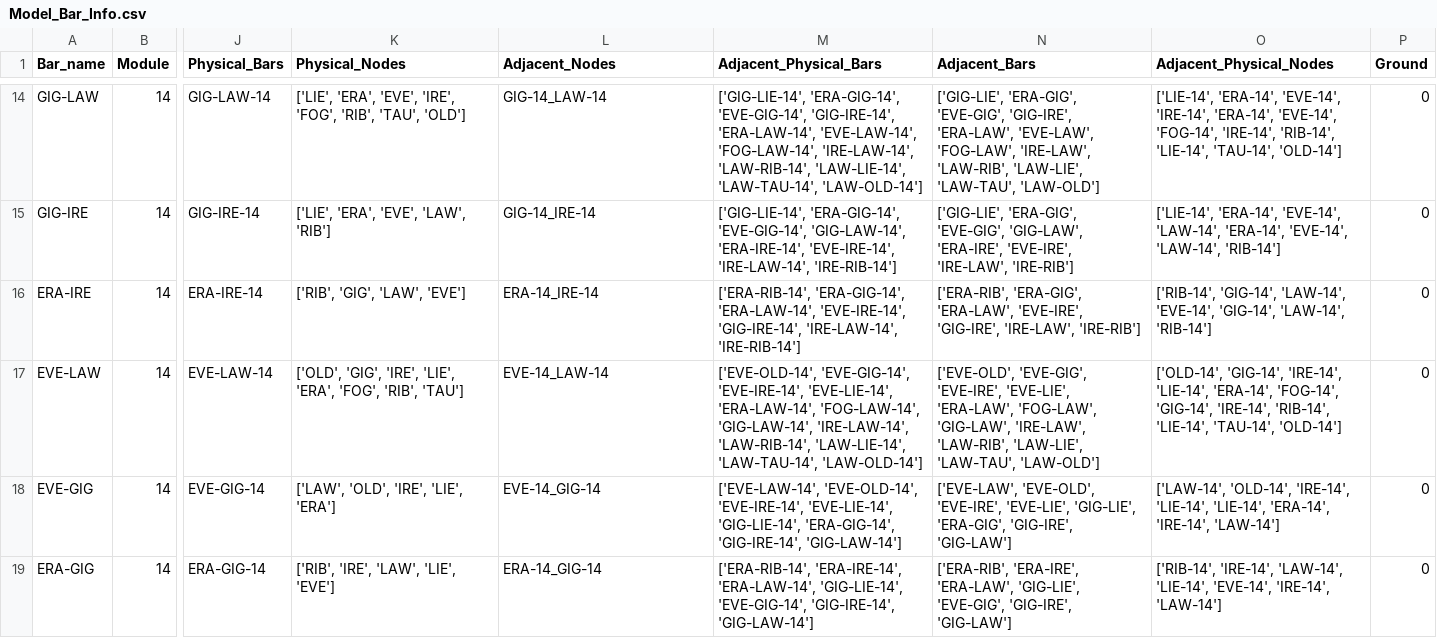
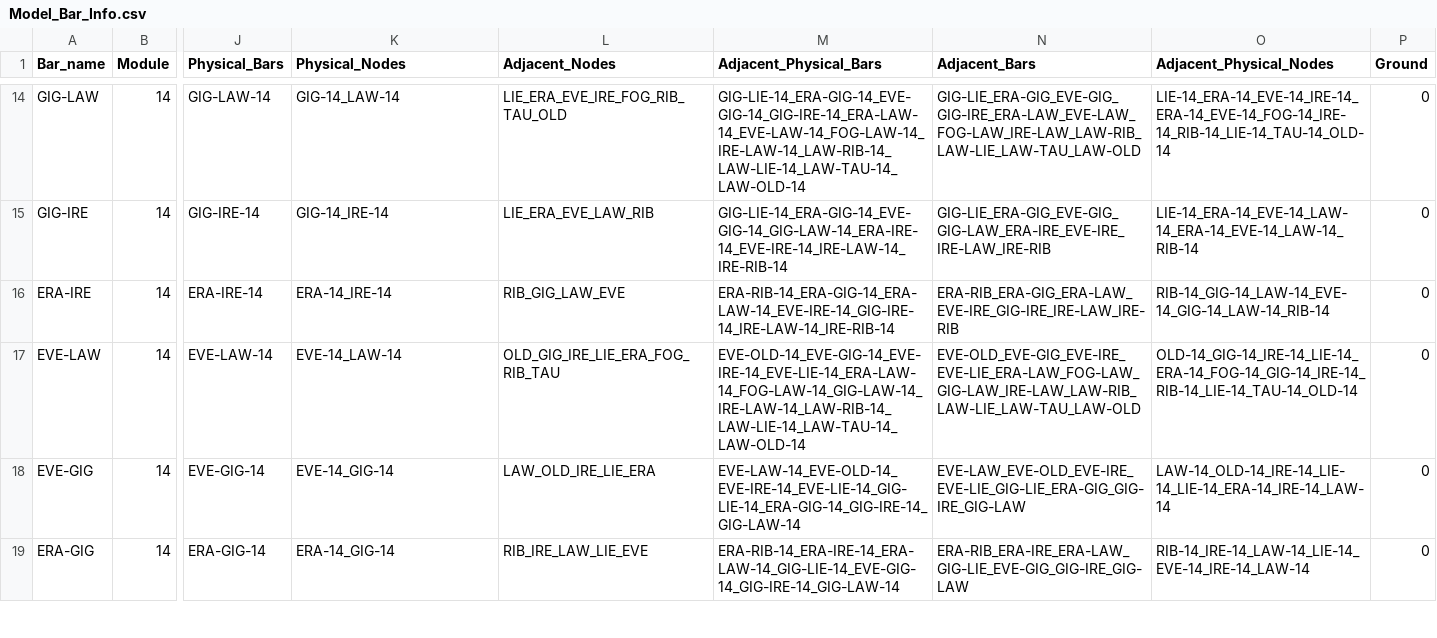
Before and after one commit to DrBrainlove/DBL_LEDcontrol, a CSV file: DBL2_lighting/mapping_datasets/Module_14/Model_Bar_Info.csv, drawn as a sheet; only a part is shown, gaps mark what is left out; the diff covers the shown part only; the diff names each change by its address in the sheet, - before the commit and + after, or states it on an @@ line.

Commit message:
fixed adjacent_nodes and bars on node and bar models

```diff
--- a/DBL2_lighting/mapping_datasets/Module_14/Model_Bar_Info.csv
+++ b/DBL2_lighting/mapping_datasets/Module_14/Model_Bar_Info.csv
-K14 (Physical_Nodes): ['LIE', 'ERA', 'EVE', 'IRE', 'FOG', 'RIB', 'TAU', 'OLD']
+K14 (Physical_Nodes): GIG-14_LAW-14
-L14 (Adjacent_Nodes): GIG-14_LAW-14
+L14 (Adjacent_Nodes): LIE_ERA_EVE_IRE_FOG_RIB_TAU_OLD
-M14 (Adjacent_Physical_Bars): ['GIG-LIE-14', 'ERA-GIG-14', 'EVE-GIG-14', 'GIG-IRE-14', 'ERA-LAW-14', 'EVE-LAW-14', 'FOG-LAW-14', 'IRE-LAW-14', 'LAW-RIB-14', 'LAW-LIE-14', 'LAW-TAU-14', 'LAW-OLD-14']
+M14 (Adjacent_Physical_Bars): GIG-LIE-14_ERA-GIG-14_EVE-GIG-14_GIG-IRE-14_ERA-LAW-14_EVE-LAW-14_FOG-LAW-14_IRE-LAW-14_LAW-RIB-14_LAW-LIE-14_LAW-TAU-14_LAW-OLD-14
-N14 (Adjacent_Bars): ['GIG-LIE', 'ERA-GIG', 'EVE-GIG', 'GIG-IRE', 'ERA-LAW', 'EVE-LAW', 'FOG-LAW', 'IRE-LAW', 'LAW-RIB', 'LAW-LIE', 'LAW-TAU', 'LAW-OLD']
+N14 (Adjacent_Bars): GIG-LIE_ERA-GIG_EVE-GIG_GIG-IRE_ERA-LAW_EVE-LAW_FOG-LAW_IRE-LAW_LAW-RIB_LAW-LIE_LAW-TAU_LAW-OLD
-O14 (Adjacent_Physical_Nodes): ['LIE-14', 'ERA-14', 'EVE-14', 'IRE-14', 'ERA-14', 'EVE-14', 'FOG-14', 'IRE-14', 'RIB-14', 'LIE-14', 'TAU-14', 'OLD-14']
+O14 (Adjacent_Physical_Nodes): LIE-14_ERA-14_EVE-14_IRE-14_ERA-14_EVE-14_FOG-14_IRE-14_RIB-14_LIE-14_TAU-14_OLD-14
-K15 (Physical_Nodes): ['LIE', 'ERA', 'EVE', 'LAW', 'RIB']
+K15 (Physical_Nodes): GIG-14_IRE-14
-L15 (Adjacent_Nodes): GIG-14_IRE-14
+L15 (Adjacent_Nodes): LIE_ERA_EVE_LAW_RIB
-M15 (Adjacent_Physical_Bars): ['GIG-LIE-14', 'ERA-GIG-14', 'EVE-GIG-14', 'GIG-LAW-14', 'ERA-IRE-14', 'EVE-IRE-14', 'IRE-LAW-14', 'IRE-RIB-14']
+M15 (Adjacent_Physical_Bars): GIG-LIE-14_ERA-GIG-14_EVE-GIG-14_GIG-LAW-14_ERA-IRE-14_EVE-IRE-14_IRE-LAW-14_IRE-RIB-14
-N15 (Adjacent_Bars): ['GIG-LIE', 'ERA-GIG', 'EVE-GIG', 'GIG-LAW', 'ERA-IRE', 'EVE-IRE', 'IRE-LAW', 'IRE-RIB']
+N15 (Adjacent_Bars): GIG-LIE_ERA-GIG_EVE-GIG_GIG-LAW_ERA-IRE_EVE-IRE_IRE-LAW_IRE-RIB
-O15 (Adjacent_Physical_Nodes): ['LIE-14', 'ERA-14', 'EVE-14', 'LAW-14', 'ERA-14', 'EVE-14', 'LAW-14', 'RIB-14']
+O15 (Adjacent_Physical_Nodes): LIE-14_ERA-14_EVE-14_LAW-14_ERA-14_EVE-14_LAW-14_RIB-14
-K16 (Physical_Nodes): ['RIB', 'GIG', 'LAW', 'EVE']
+K16 (Physical_Nodes): ERA-14_IRE-14
-L16 (Adjacent_Nodes): ERA-14_IRE-14
+L16 (Adjacent_Nodes): RIB_GIG_LAW_EVE
-M16 (Adjacent_Physical_Bars): ['ERA-RIB-14', 'ERA-GIG-14', 'ERA-LAW-14', 'EVE-IRE-14', 'GIG-IRE-14', 'IRE-LAW-14', 'IRE-RIB-14']
+M16 (Adjacent_Physical_Bars): ERA-RIB-14_ERA-GIG-14_ERA-LAW-14_EVE-IRE-14_GIG-IRE-14_IRE-LAW-14_IRE-RIB-14
-N16 (Adjacent_Bars): ['ERA-RIB', 'ERA-GIG', 'ERA-LAW', 'EVE-IRE', 'GIG-IRE', 'IRE-LAW', 'IRE-RIB']
+N16 (Adjacent_Bars): ERA-RIB_ERA-GIG_ERA-LAW_EVE-IRE_GIG-IRE_IRE-LAW_IRE-RIB
-O16 (Adjacent_Physical_Nodes): ['RIB-14', 'GIG-14', 'LAW-14', 'EVE-14', 'GIG-14', 'LAW-14', 'RIB-14']
+O16 (Adjacent_Physical_Nodes): RIB-14_GIG-14_LAW-14_EVE-14_GIG-14_LAW-14_RIB-14
-K17 (Physical_Nodes): ['OLD', 'GIG', 'IRE', 'LIE', 'ERA', 'FOG', 'RIB', 'TAU']
+K17 (Physical_Nodes): EVE-14_LAW-14
-L17 (Adjacent_Nodes): EVE-14_LAW-14
+L17 (Adjacent_Nodes): OLD_GIG_IRE_LIE_ERA_FOG_RIB_TAU
-M17 (Adjacent_Physical_Bars): ['EVE-OLD-14', 'EVE-GIG-14', 'EVE-IRE-14', 'EVE-LIE-14', 'ERA-LAW-14', 'FOG-LAW-14', 'GIG-LAW-14', 'IRE-LAW-14', 'LAW-RIB-14', 'LAW-LIE-14', 'LAW-TAU-14', 'LAW-OLD-14']
+M17 (Adjacent_Physical_Bars): EVE-OLD-14_EVE-GIG-14_EVE-IRE-14_EVE-LIE-14_ERA-LAW-14_FOG-LAW-14_GIG-LAW-14_IRE-LAW-14_LAW-RIB-14_LAW-LIE-14_LAW-TAU-14_LAW-OLD-14
-N17 (Adjacent_Bars): ['EVE-OLD', 'EVE-GIG', 'EVE-IRE', 'EVE-LIE', 'ERA-LAW', 'FOG-LAW', 'GIG-LAW', 'IRE-LAW', 'LAW-RIB', 'LAW-LIE', 'LAW-TAU', 'LAW-OLD']
+N17 (Adjacent_Bars): EVE-OLD_EVE-GIG_EVE-IRE_EVE-LIE_ERA-LAW_FOG-LAW_GIG-LAW_IRE-LAW_LAW-RIB_LAW-LIE_LAW-TAU_LAW-OLD
-O17 (Adjacent_Physical_Nodes): ['OLD-14', 'GIG-14', 'IRE-14', 'LIE-14', 'ERA-14', 'FOG-14', 'GIG-14', 'IRE-14', 'RIB-14', 'LIE-14', 'TAU-14', 'OLD-14']
+O17 (Adjacent_Physical_Nodes): OLD-14_GIG-14_IRE-14_LIE-14_ERA-14_FOG-14_GIG-14_IRE-14_RIB-14_LIE-14_TAU-14_OLD-14
-K18 (Physical_Nodes): ['LAW', 'OLD', 'IRE', 'LIE', 'ERA']
+K18 (Physical_Nodes): EVE-14_GIG-14
-L18 (Adjacent_Nodes): EVE-14_GIG-14
+L18 (Adjacent_Nodes): LAW_OLD_IRE_LIE_ERA
-M18 (Adjacent_Physical_Bars): ['EVE-LAW-14', 'EVE-OLD-14', 'EVE-IRE-14', 'EVE-LIE-14', 'GIG-LIE-14', 'ERA-GIG-14', 'GIG-IRE-14', 'GIG-LAW-14']
+M18 (Adjacent_Physical_Bars): EVE-LAW-14_EVE-OLD-14_EVE-IRE-14_EVE-LIE-14_GIG-LIE-14_ERA-GIG-14_GIG-IRE-14_GIG-LAW-14
-N18 (Adjacent_Bars): ['EVE-LAW', 'EVE-OLD', 'EVE-IRE', 'EVE-LIE', 'GIG-LIE', 'ERA-GIG', 'GIG-IRE', 'GIG-LAW']
+N18 (Adjacent_Bars): EVE-LAW_EVE-OLD_EVE-IRE_EVE-LIE_GIG-LIE_ERA-GIG_GIG-IRE_GIG-LAW
-O18 (Adjacent_Physical_Nodes): ['LAW-14', 'OLD-14', 'IRE-14', 'LIE-14', 'LIE-14', 'ERA-14', 'IRE-14', 'LAW-14']
+O18 (Adjacent_Physical_Nodes): LAW-14_OLD-14_IRE-14_LIE-14_LIE-14_ERA-14_IRE-14_LAW-14
-K19 (Physical_Nodes): ['RIB', 'IRE', 'LAW', 'LIE', 'EVE']
+K19 (Physical_Nodes): ERA-14_GIG-14
-L19 (Adjacent_Nodes): ERA-14_GIG-14
+L19 (Adjacent_Nodes): RIB_IRE_LAW_LIE_EVE
-M19 (Adjacent_Physical_Bars): ['ERA-RIB-14', 'ERA-IRE-14', 'ERA-LAW-14', 'GIG-LIE-14', 'EVE-GIG-14', 'GIG-IRE-14', 'GIG-LAW-14']
+M19 (Adjacent_Physical_Bars): ERA-RIB-14_ERA-IRE-14_ERA-LAW-14_GIG-LIE-14_EVE-GIG-14_GIG-IRE-14_GIG-LAW-14
-N19 (Adjacent_Bars): ['ERA-RIB', 'ERA-IRE', 'ERA-LAW', 'GIG-LIE', 'EVE-GIG', 'GIG-IRE', 'GIG-LAW']
+N19 (Adjacent_Bars): ERA-RIB_ERA-IRE_ERA-LAW_GIG-LIE_EVE-GIG_GIG-IRE_GIG-LAW
-O19 (Adjacent_Physical_Nodes): ['RIB-14', 'IRE-14', 'LAW-14', 'LIE-14', 'EVE-14', 'IRE-14', 'LAW-14']
+O19 (Adjacent_Physical_Nodes): RIB-14_IRE-14_LAW-14_LIE-14_EVE-14_IRE-14_LAW-14
```
Also changed, not shown: 95 edited cells elsewhere in this file, DBL2_lighting/mapping_datasets/Full_Brain/Model_Node_Info.csv, DBL2_lighting/mapping_datasets/Module_14/Model_Node_Info.csv, 23 other files.
